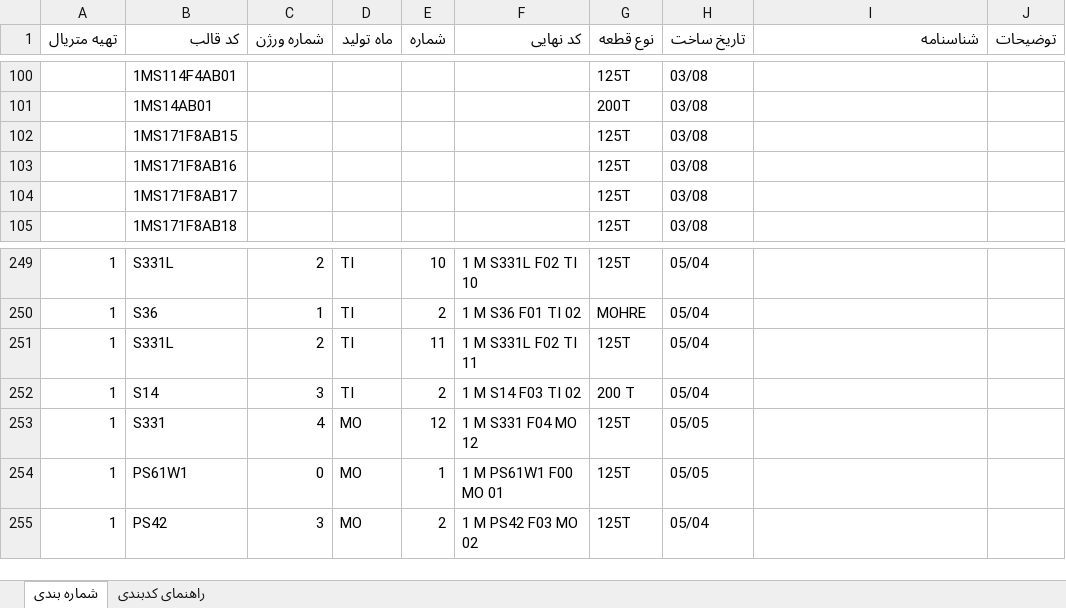
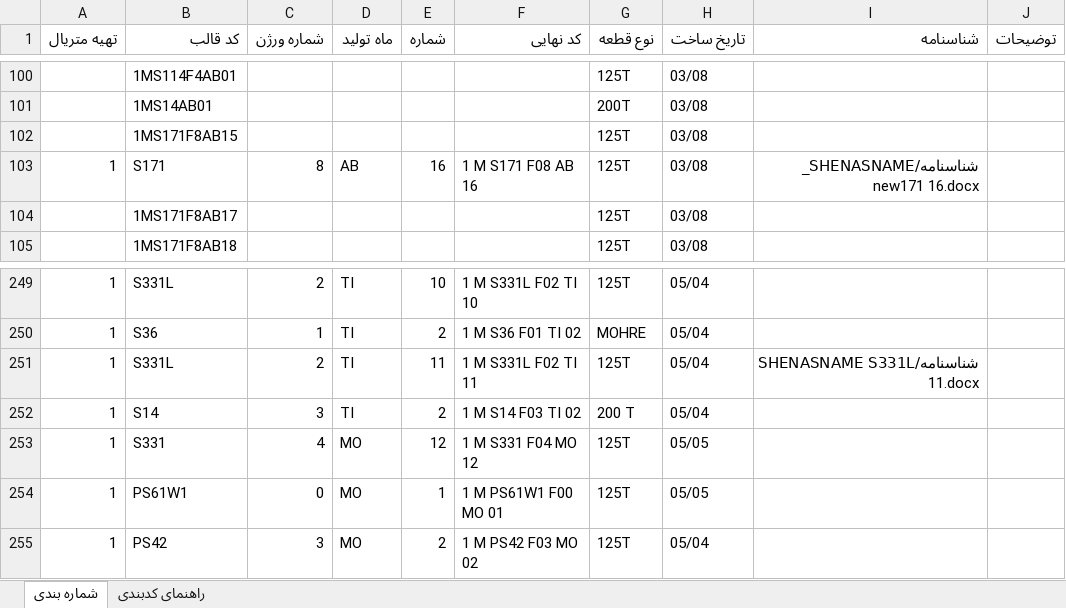
Before and after one commit to omidmarddel-code/EASYPIPEMOULDMAKING, an Excel workbook: قالب ها.xlsx, sheet شماره بندی, drawn as a sheet; only a part is shown, gaps mark what is left out; values as stored, in another font and other column widths than the file's, no borders; removed rows and columns are numbered as before the commit, all else as after; the diff names each change by its address in the sheet, - before the commit and + after, or states it on an @@ line.

```diff
--- a/قالب ها.xlsx (sheet شماره بندی)
+++ b/قالب ها.xlsx (sheet شماره بندی)
-row 103:  | 1MS171F8AB16 |  |  |  |  | 125T | 03/08
+row 103: 1 | S171 | 8 | AB | 16 | 1 M S171 F08 AB 16 | 125T | 03/08 | شناسنامه/SHENASNAME_new171 16.docx
-I251 (شناسنامه): (empty)
+I251 (شناسنامه): شناسنامه/SHENASNAME S331L 11.docx
```
Also changed, not shown: 3 other files.
